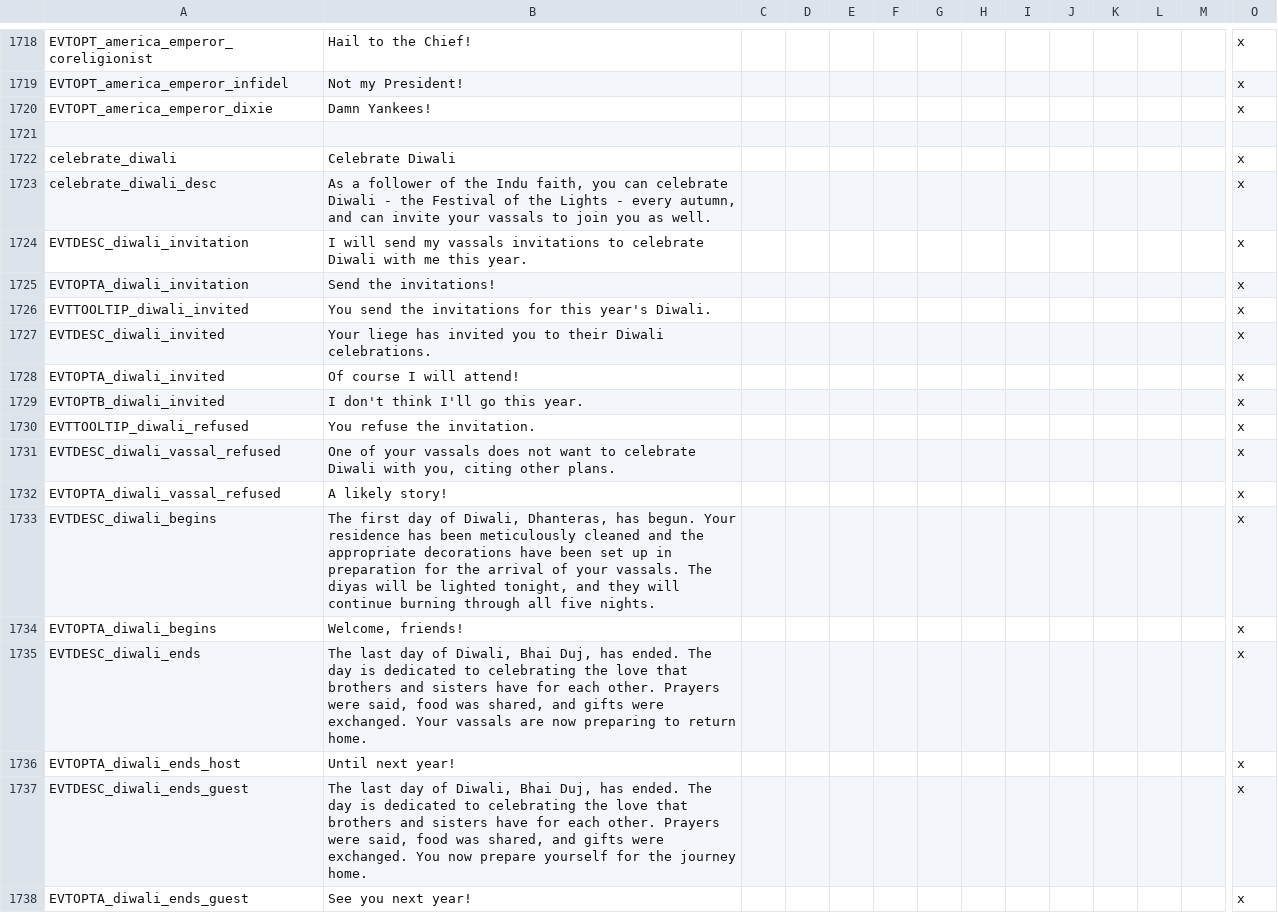
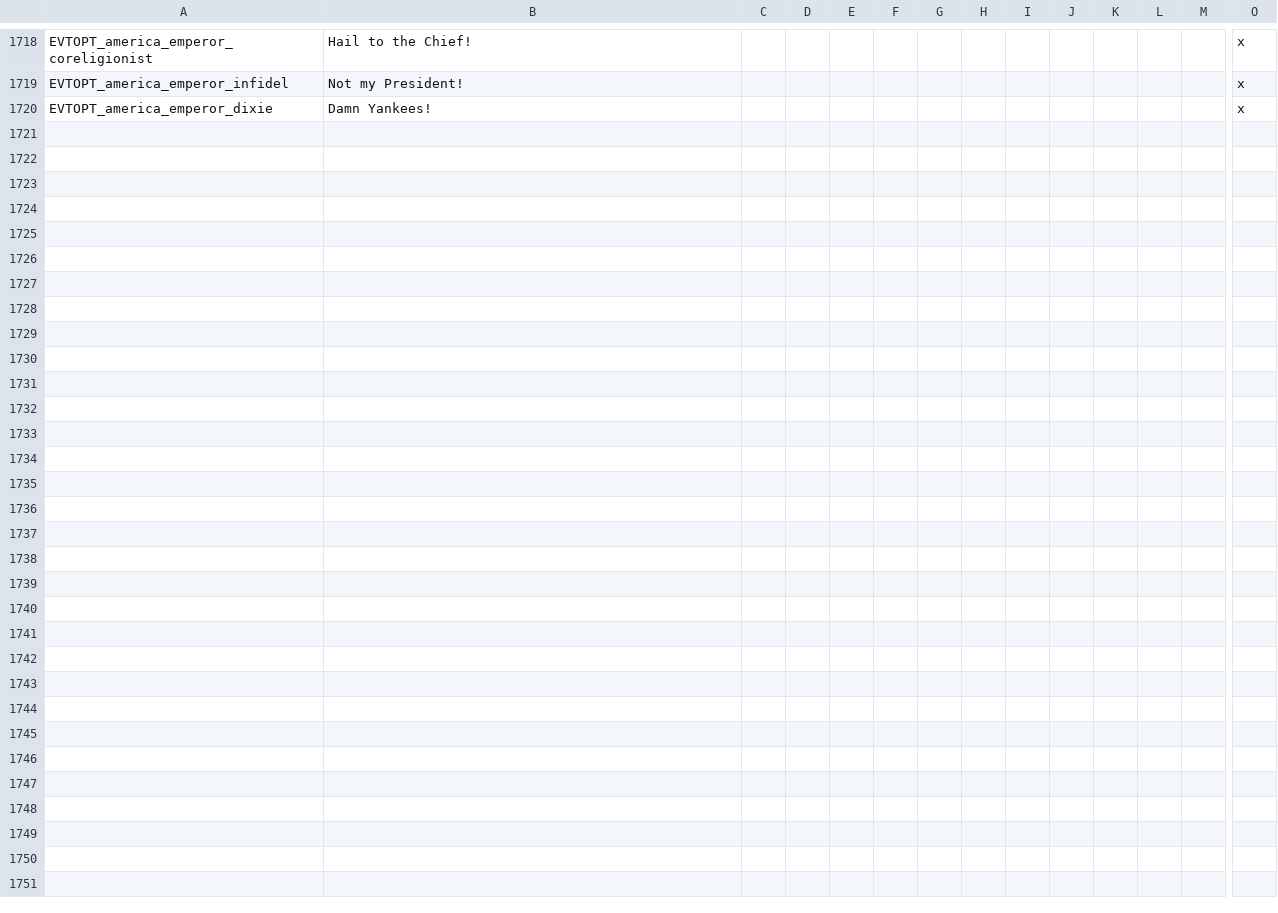
Before and after one commit to xirsoi/postapoc-9Kbits, a CSV file: After the End Fan Fork/localisation/00_am_events2.csv, drawn as a sheet; only a part is shown, gaps mark what is left out; rows hold the shown columns only; the diff names each change by its address in the sheet, - before the commit and + after, or states it on an @@ line.

Commit message:
Revert "added diwali event"
This reverts commit 141293f0ab198066741e3b83466c895b40f0f11c.

```diff
--- a/After the End Fan Fork/localisation/00_am_events2.csv
+++ b/After the End Fan Fork/localisation/00_am_events2.csv
-row 1721: (empty)
-row 1722: celebrate_diwali | Celebrate Diwali |  |  |  |  |  |  |  |  |  |  |  | x
-row 1723: celebrate_diwali_desc | As a follower of the Indu faith, you can celebrate Diwali - the Festival of the Lights - every autumn, and can invite your vassals to join you as well. |  |  |  |  |  |  |  |  |  |  |  | x
-row 1724: EVTDESC_diwali_invitation | I will send my vassals invitations to celebrate Diwali with me this year. |  |  |  |  |  |  |  |  |  |  |  | x
-row 1725: EVTOPTA_diwali_invitation | Send the invitations! |  |  |  |  |  |  |  |  |  |  |  | x
-row 1726: EVTTOOLTIP_diwali_invited | You send the invitations for this year's Diwali. |  |  |  |  |  |  |  |  |  |  |  | x
-row 1727: EVTDESC_diwali_invited | Your liege has invited you to their Diwali celebrations. |  |  |  |  |  |  |  |  |  |  |  | x
-row 1728: EVTOPTA_diwali_invited | Of course I will attend! |  |  |  |  |  |  |  |  |  |  |  | x
-row 1729: EVTOPTB_diwali_invited | I don't think I'll go this year. |  |  |  |  |  |  |  |  |  |  |  | x
-row 1730: EVTTOOLTIP_diwali_refused | You refuse the invitation. |  |  |  |  |  |  |  |  |  |  |  | x
-row 1731: EVTDESC_diwali_vassal_refused | One of your vassals does not want to celebrate Diwali with you, citing other plans. |  |  |  |  |  |  |  |  |  |  |  | x
-row 1732: EVTOPTA_diwali_vassal_refused | A likely story! |  |  |  |  |  |  |  |  |  |  |  | x
-row 1733: EVTDESC_diwali_begins | The first day of Diwali, Dhanteras, has begun. Your residence has been meticulously cleaned and the appropriate decorations have been set up in preparation for the arrival of your vassals. The diyas will be lighted tonight, and they will continue burning through all five nights. |  |  |  |  |  |  |  |  |  |  |  | x
-row 1734: EVTOPTA_diwali_begins | Welcome, friends! |  |  |  |  |  |  |  |  |  |  |  | x
-row 1735: EVTDESC_diwali_ends | The last day of Diwali, Bhai Duj, has ended. The day is dedicated to celebrating the love that brothers and sisters have for each other. Prayers were said, food was shared, and gifts were exchanged. Your vassals are now preparing to return home. |  |  |  |  |  |  |  |  |  |  |  | x
-row 1736: EVTOPTA_diwali_ends_host | Until next year! |  |  |  |  |  |  |  |  |  |  |  | x
-row 1737: EVTDESC_diwali_ends_guest | The last day of Diwali, Bhai Duj, has ended. The day is dedicated to celebrating the love that brothers and sisters have for each other. Prayers were said, food was shared, and gifts were exchanged. You now prepare yourself for the journey home. |  |  |  |  |  |  |  |  |  |  |  | x
-row 1738: EVTOPTA_diwali_ends_guest | See you next year! |  |  |  |  |  |  |  |  |  |  |  | x
```
Also changed, not shown: 2 other files.
